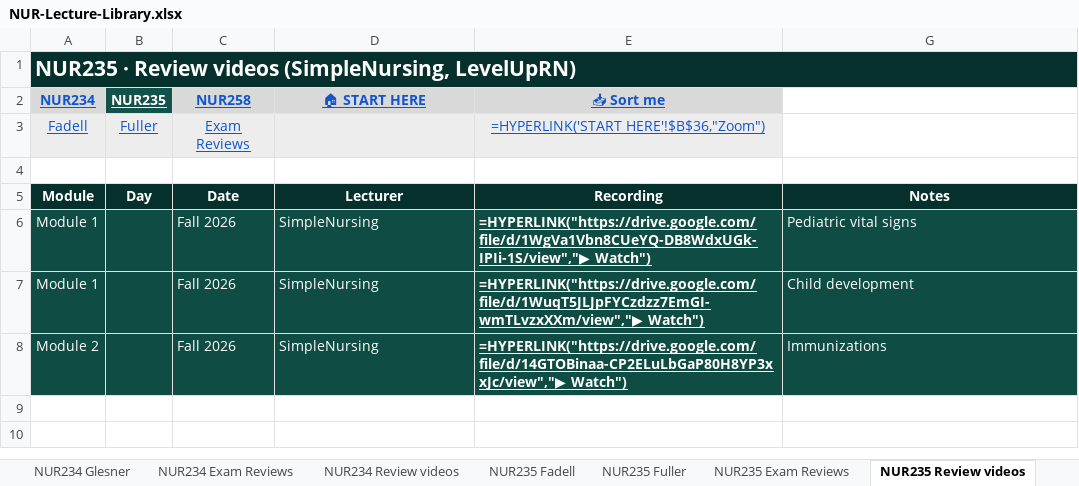
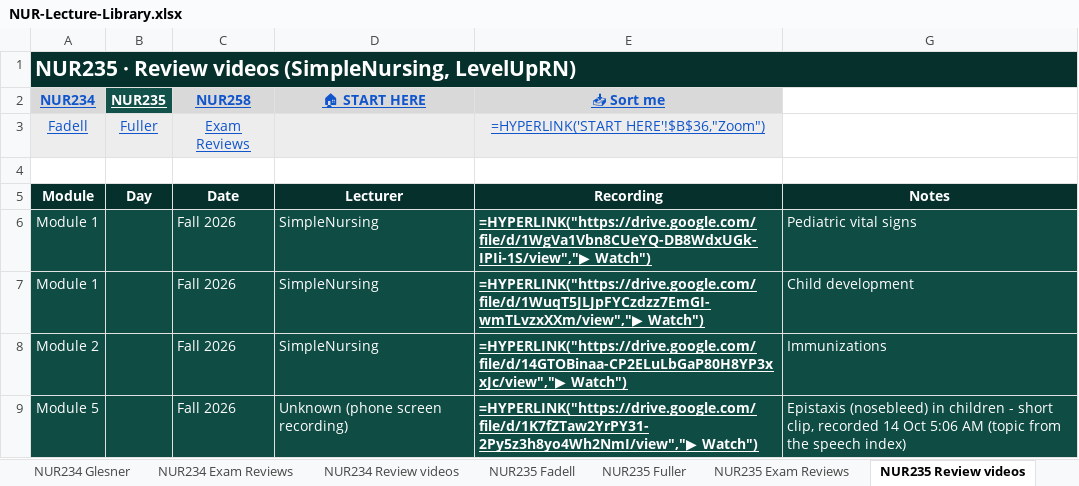
Before and after one commit to Arnold7777777/ABSN-Study-Hub, an Excel workbook: files/NUR-Lecture-Library.xlsx, sheet NUR235 Review videos, drawn as a sheet; values as stored, in another font and other column widths than the file's, no borders; formulas without a stored value are shown as written; the diff names each change by its address in the sheet, - before the commit and + after, or states it on an @@ line.

```diff
--- a/files/NUR-Lecture-Library.xlsx (sheet NUR235 Review videos)
+++ b/files/NUR-Lecture-Library.xlsx (sheet NUR235 Review videos)
+row 9: Module 5 |  | Fall 2026 | Unknown (phone screen recording) | =HYPERLINK("https://drive.google.com/file/d/1K7fZTaw2YrPY31-2Py5z3h8yo4Wh2NmI/view","▶ Watch") | Epistaxis (nosebleed) in children - short clip, recorded 14 Oct 5:06 AM (topic from the speech index)
```
Also changed, not shown: hidden cells, 20 other files.
